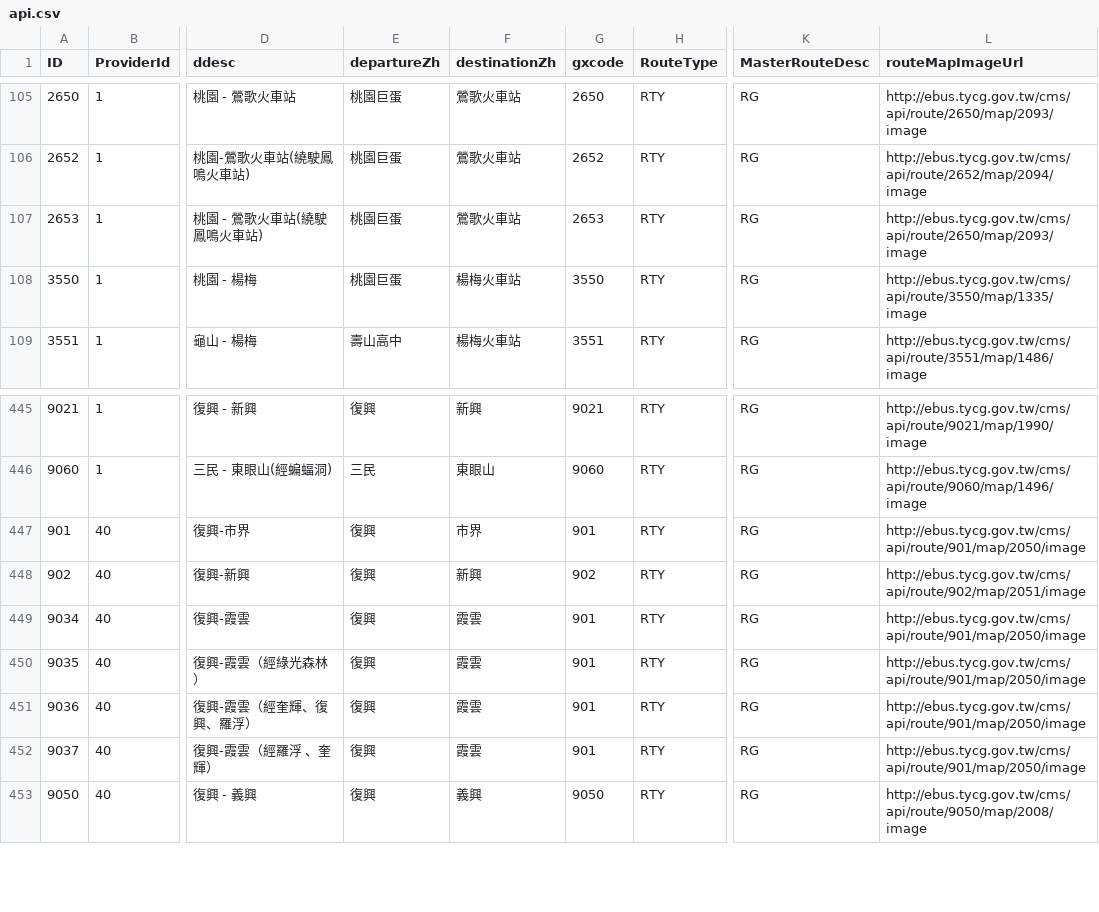
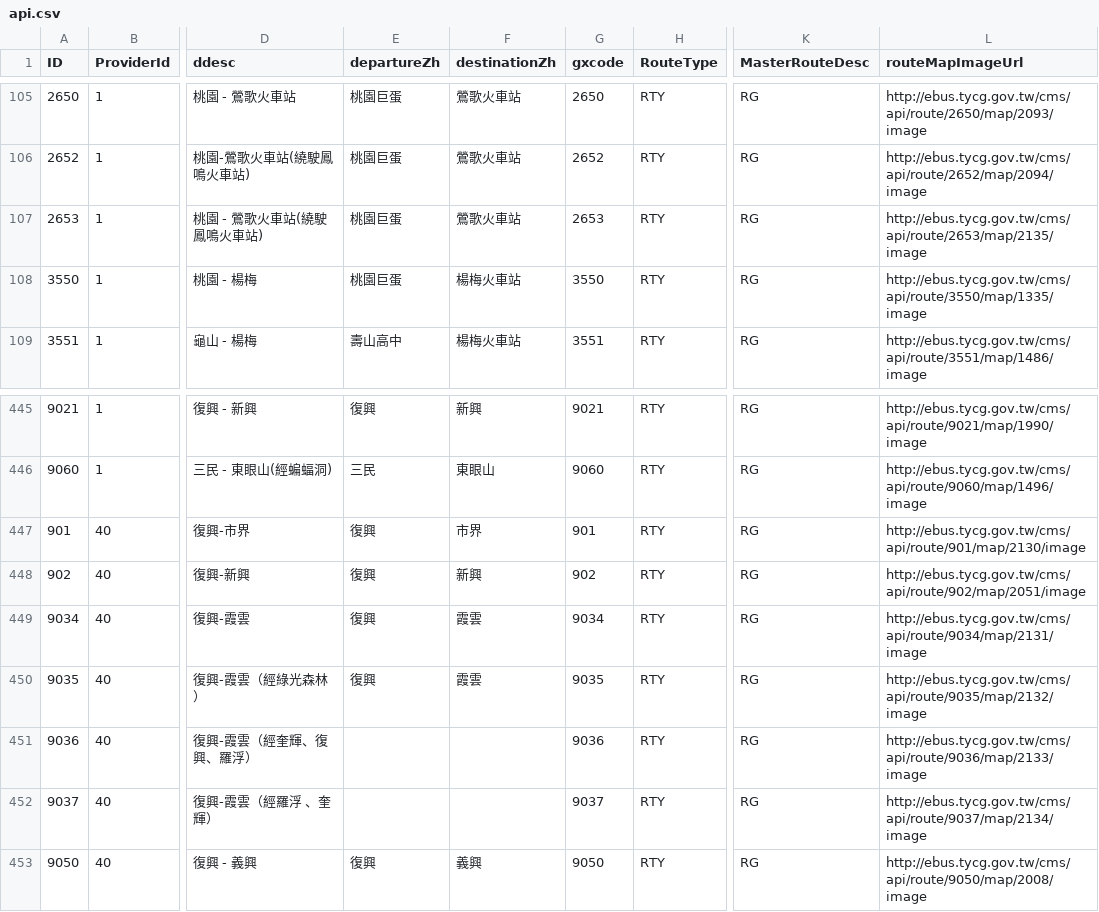
Before and after one commit to Pod042-A/Open-Platform-Software, a CSV file: api.csv, drawn as a sheet; only a part is shown, gaps mark what is left out; the diff names each change by its address in the sheet, - before the commit and + after, or states it on an @@ line.

```diff
--- a/api.csv
+++ b/api.csv
-L107 (routeMapImageUrl): http://ebus.tycg.gov.tw/cms/api/route/2650/map/2093/image
+L107 (routeMapImageUrl): http://ebus.tycg.gov.tw/cms/api/route/2653/map/2135/image
-L447 (routeMapImageUrl): http://ebus.tycg.gov.tw/cms/api/route/901/map/2050/image
+L447 (routeMapImageUrl): http://ebus.tycg.gov.tw/cms/api/route/901/map/2130/image
-G449 (gxcode): 901
+G449 (gxcode): 9034
-L449 (routeMapImageUrl): http://ebus.tycg.gov.tw/cms/api/route/901/map/2050/image
+L449 (routeMapImageUrl): http://ebus.tycg.gov.tw/cms/api/route/9034/map/2131/image
-G450 (gxcode): 901
+G450 (gxcode): 9035
-L450 (routeMapImageUrl): http://ebus.tycg.gov.tw/cms/api/route/901/map/2050/image
+L450 (routeMapImageUrl): http://ebus.tycg.gov.tw/cms/api/route/9035/map/2132/image
-E451:E452 (departureZh): 復興
+E451:E452 (departureZh): (empty)
-F451:F452 (destinationZh): 霞雲
+F451:F452 (destinationZh): (empty)
-G451 (gxcode): 901
+G451 (gxcode): 9036
-L451 (routeMapImageUrl): http://ebus.tycg.gov.tw/cms/api/route/901/map/2050/image
+L451 (routeMapImageUrl): http://ebus.tycg.gov.tw/cms/api/route/9036/map/2133/image
-G452 (gxcode): 901
+G452 (gxcode): 9037
-L452 (routeMapImageUrl): http://ebus.tycg.gov.tw/cms/api/route/901/map/2050/image
+L452 (routeMapImageUrl): http://ebus.tycg.gov.tw/cms/api/route/9037/map/2134/image
```
